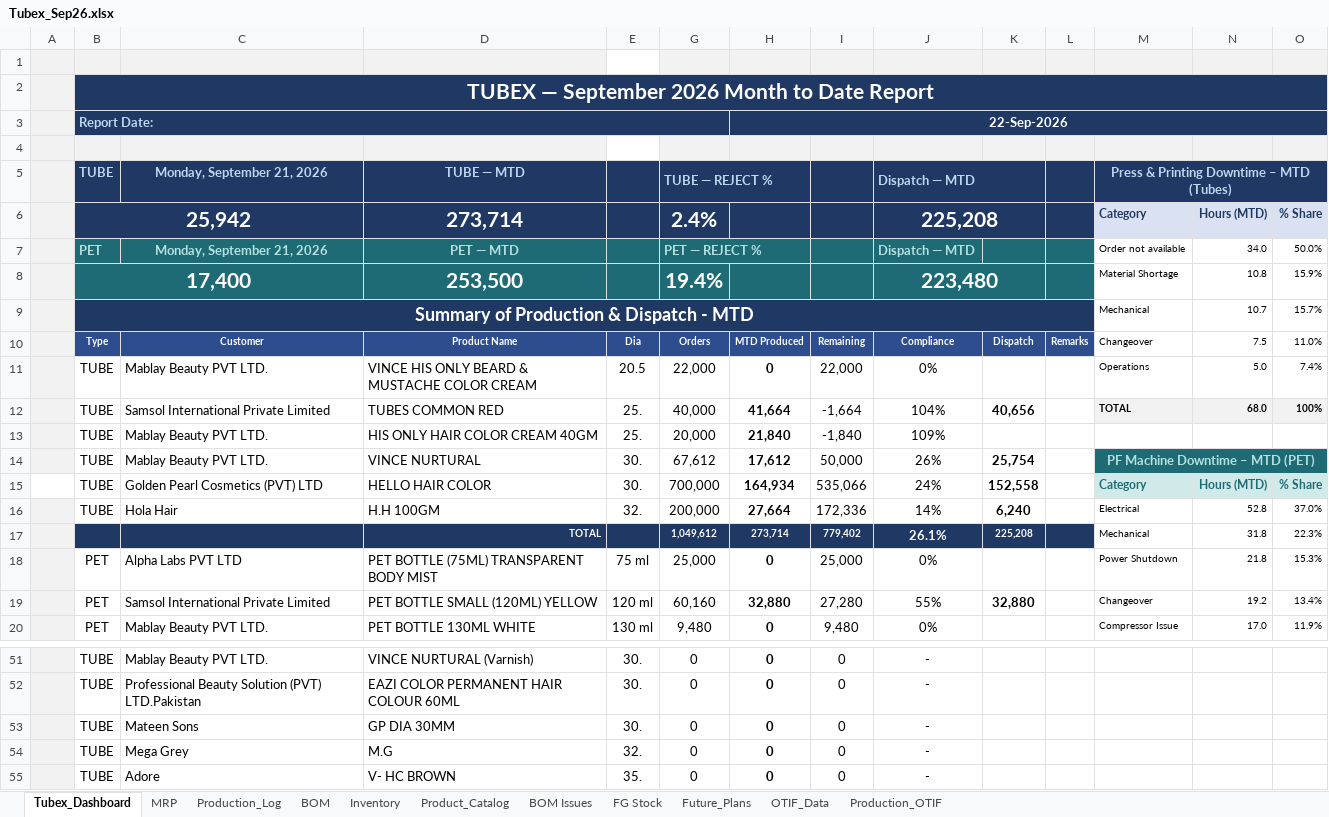
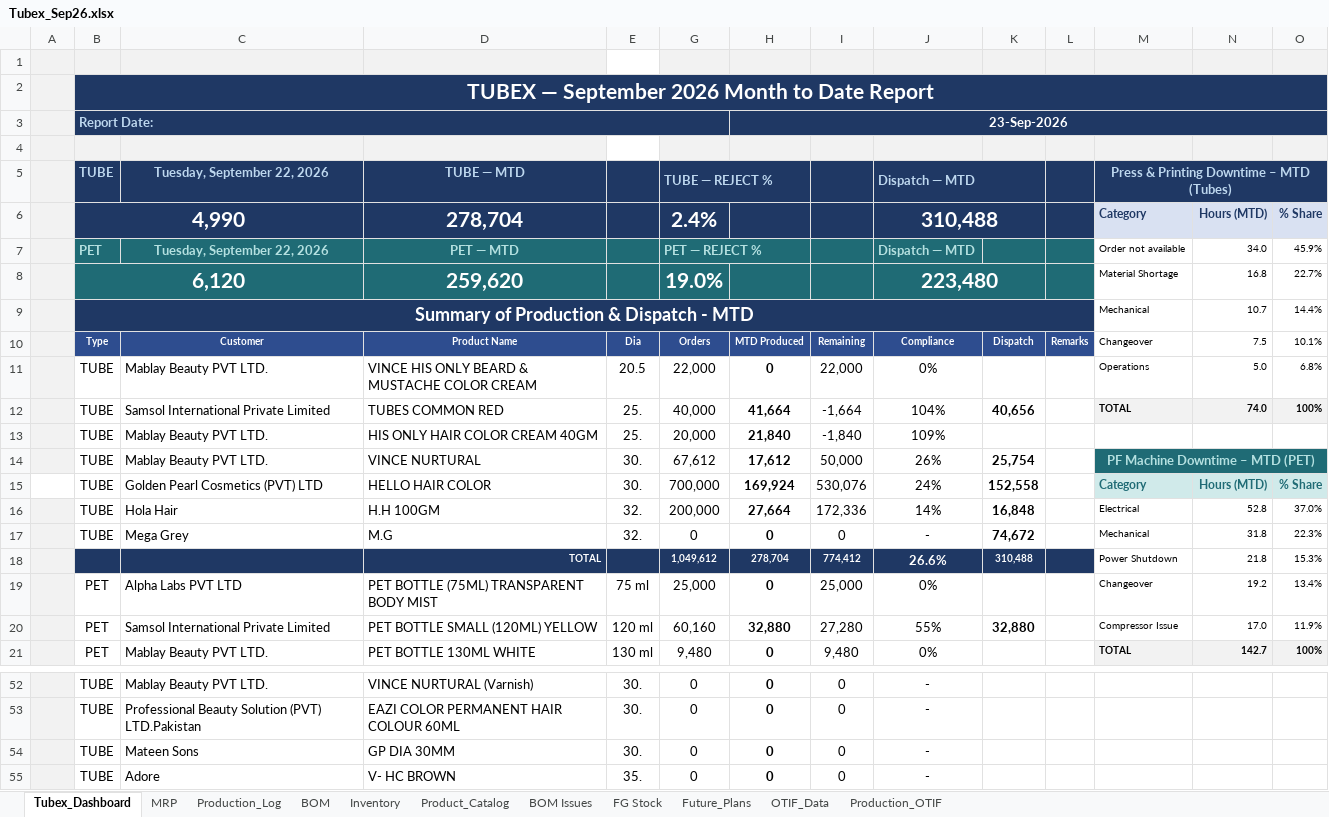
Before and after one commit to ckndr/alpha-containers, an Excel workbook: Tubex_Sep26.xlsx, sheet Tubex_Dashboard, drawn as a sheet; only a part is shown, gaps mark what is left out; values as stored, in another font and other column widths than the file's, no borders; removed rows and columns are numbered as before the commit, all else as after; the diff covers the shown part only; the diff names each change by its address in the sheet, - before the commit and + after, or states it on an @@ line.

```diff
--- a/Tubex_Sep26.xlsx (sheet Tubex_Dashboard)
+++ b/Tubex_Sep26.xlsx (sheet Tubex_Dashboard)
-H3: 22-Sep-2026
+H3: 23-Sep-2026
-C5: Monday, September 21, 2026
+C5: Tuesday, September 22, 2026
-B6: 25,942
+B6: 4,990
-D6: 273,714
+D6: 278,704
-J6: 225,208
+J6: 310,488
-C7: Monday, September 21, 2026
+C7: Tuesday, September 22, 2026
-O7: 50.0%
+O7: 45.9%
-row 8:  | 17,400 |  | 253,500 |  | 19.4% |  |  | 223,480 |  |  | Material Shortage | 10.8 | 15.9%
+row 8:  | 6,120 |  | 259,620 |  | 19.0% |  |  | 223,480 |  |  | Material Shortage | 16.8 | 22.7%
-O9: 15.7%
+O9: 14.4%
-O10: 11.0%
+O10: 10.1%
-O11: 7.4%
+O11: 6.8%
-N12: 68.0
+N12: 74.0
-H15: 164,934
+H15: 169,924
-I15: 535,066
+I15: 530,076
-K16: 6,240
+K16: 16,848
-row 17:  |  |  | TOTAL |  | 1,049,612 | 273,714 | 779,402 | 26.1% | 225,208 |  | Mechanical | 31.8 | 22.3%
+row 17:  | TUBE | Mega Grey | M.G | 32. | 0 | 0 | 0 | - | 74,672 |  | Mechanical | 31.8 | 22.3%
+row 18:  |  |  | TOTAL |  | 1,049,612 | 278,704 | 774,412 | 26.6% | 310,488 |  | Power Shutdown | 21.8 | 15.3%
-M19: Power Shutdown
+M19: Changeover
-N19: 21.8
+N19: 19.2
-O19: 15.3%
+O19: 13.4%
-M20: Changeover
+M20: Compressor Issue
-N20: 19.2
+N20: 17.0
-O20: 13.4%
+O20: 11.9%
-M21: Compressor Issue
+M21: TOTAL
@@ M21:O21 fill: none → #F2F2F2, bold: off → on @@
-N21: 17.0
+N21: 142.7
-O21: 11.9%
+O21: 100%
-row 54:  | TUBE | Mega Grey | M.G | 32. | 0 | 0 | 0 | -
```
Also changed, not shown: 9 edited cells and cell formats elsewhere in this sheet, sheet Production_Log, sheet MRP, sheet FG Stock, sheet Inventory, formulas that keep their value, hidden cells, 3 other files.
